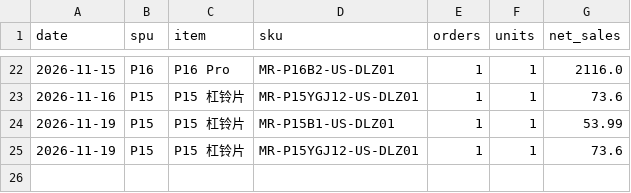
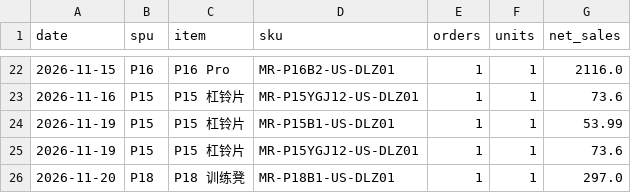
Before and after one commit to cristobalworkingdu-create/P16ads, a CSV file: daily/data/sales.csv, drawn as a sheet; only a part is shown, gaps mark what is left out; the diff names each change by its address in the sheet, - before the commit and + after, or states it on an @@ line.

```diff
--- a/daily/data/sales.csv
+++ b/daily/data/sales.csv
+row 26: 2026-11-20 | P18 | P18 训练凳 | MR-P18B1-US-DLZ01 | 1 | 1 | 297.0
```
Also changed, not shown: daily/data/funnel.csv, daily/data/orders.csv, 2 other files.
